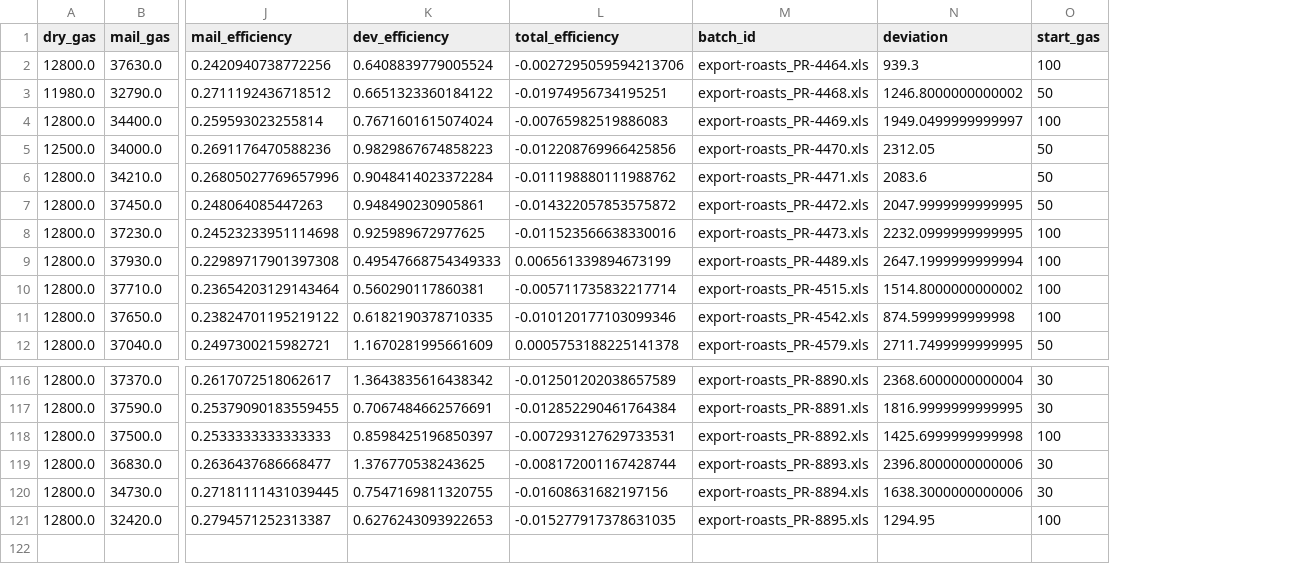
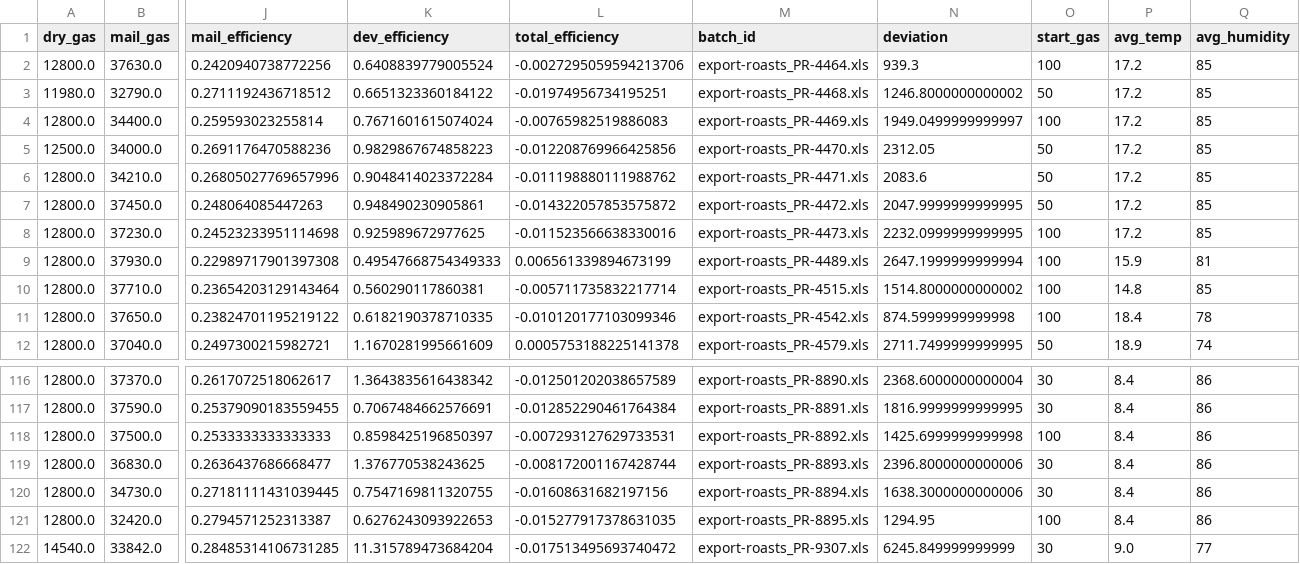
Before and after one commit to MneghanHu/coffee-dashboard, a CSV file: master_summary.csv, drawn as a sheet; only a part is shown, gaps mark what is left out; rows hold the shown columns only; the diff names each change by its address in the sheet, - before the commit and + after, or states it on an @@ line.

```diff
--- a/master_summary.csv
+++ b/master_summary.csv
+column P (avg_temp), rows 2-12: 17.2 | 17.2 | 17.2 | 17.2 | 17.2 | 17.2 | 17.2 | 15.9 | 14.8 | 18.4 | 18.9; rows 116-121: all 8.4
+column Q (avg_humidity), rows 2-12: 85 | 85 | 85 | 85 | 85 | 85 | 85 | 81 | 85 | 78 | 74; rows 116-121: all 86
+row 122: 14540.0 | 33842.0 | 0.28485314106731285 | 11.315789473684204 | -0.017513495693740472 | export-roasts_PR-9307.xls | 6245.849999999999 | 30 | 9.0 | 77
```
Also changed, not shown: 5 other files.
